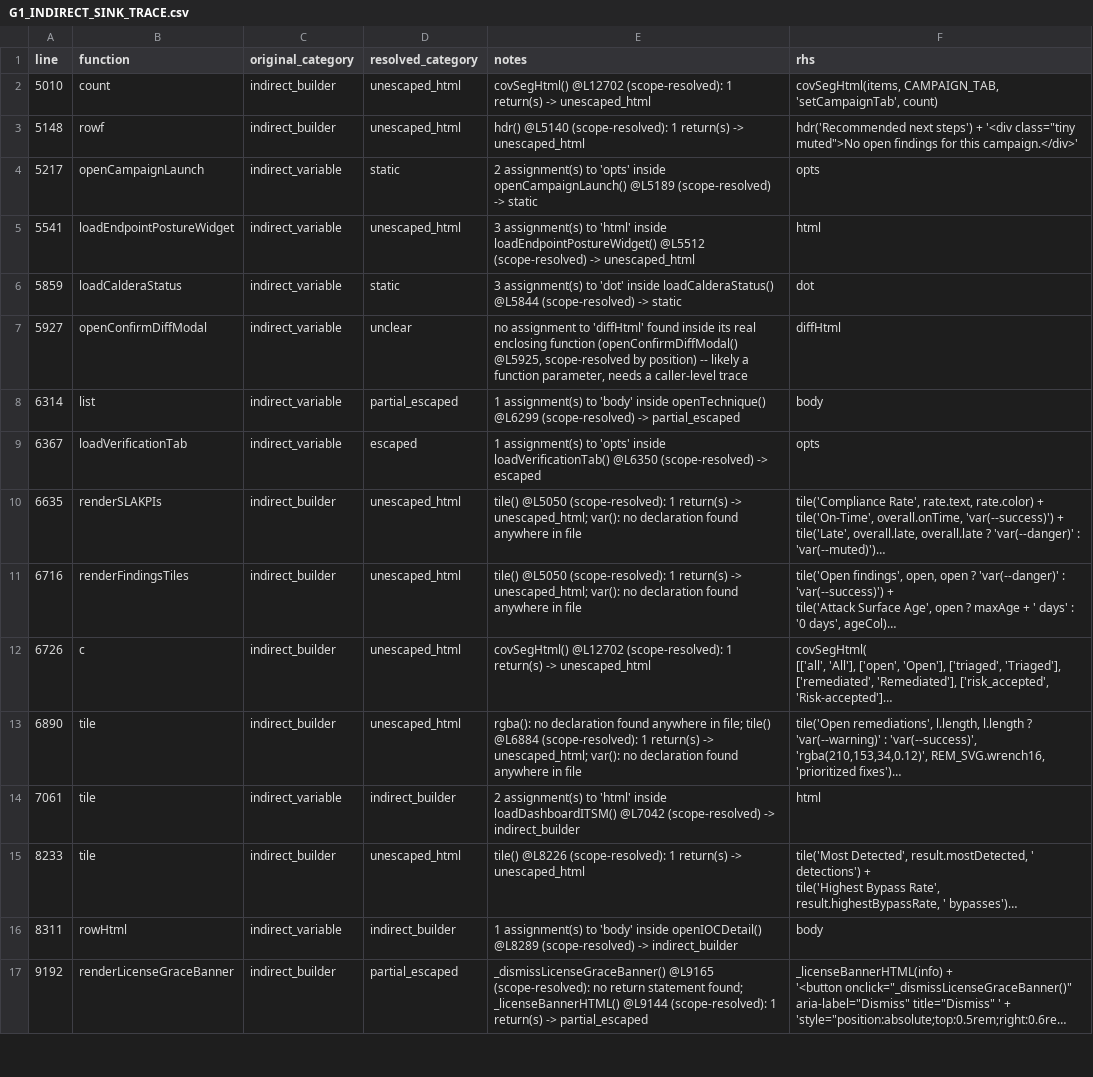
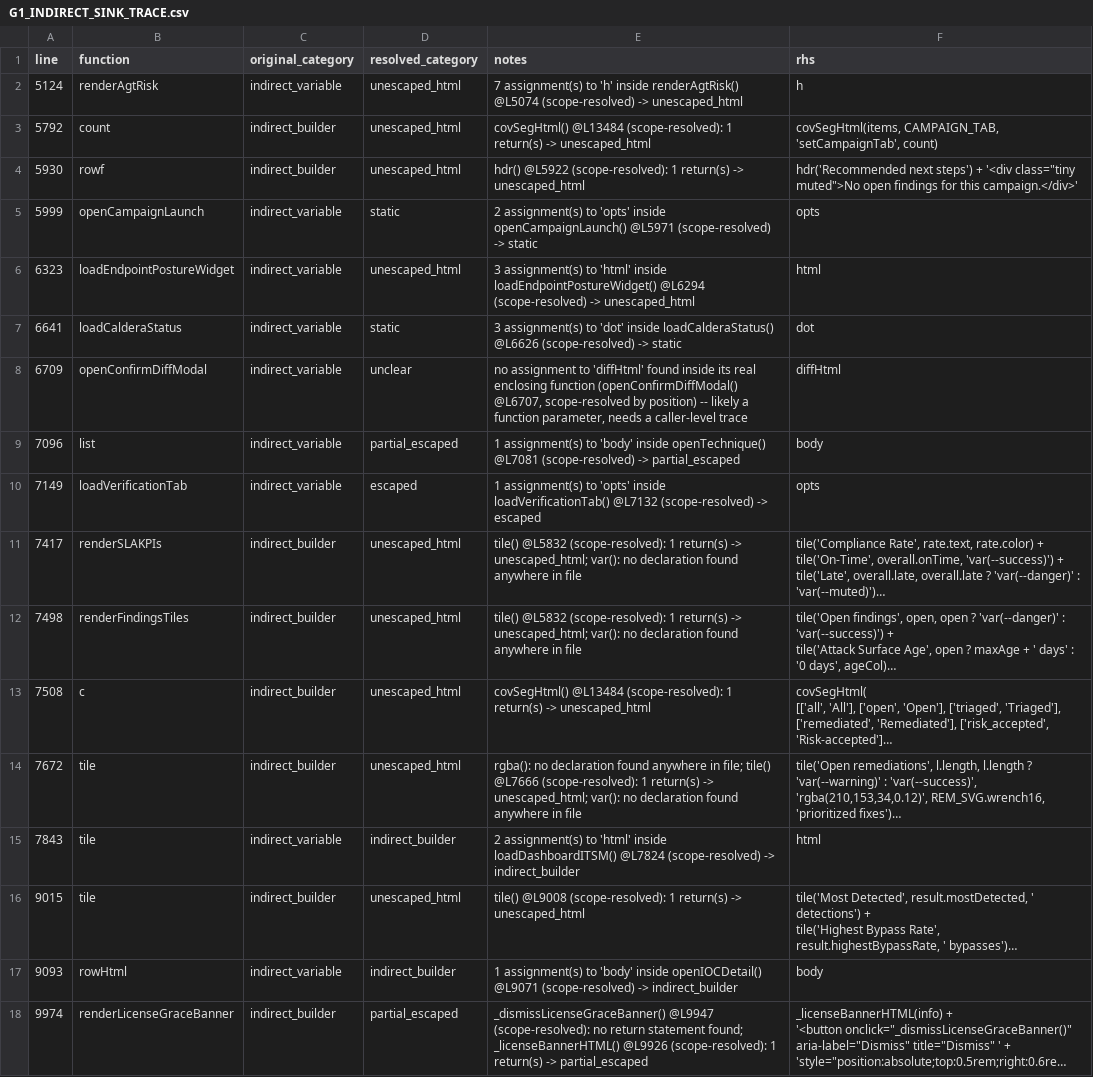
Before and after one commit to mhsse213es/BAS, a CSV file: Assessment/G1_INDIRECT_SINK_TRACE.csv, drawn as a sheet; only a part is shown; long unchanged cells end in …; addresses are those after the commit; the diff covers the shown part only; the diff names each change by its address in the sheet, - before the commit and + after, or states it on an @@ line.

```diff
--- a/Assessment/G1_INDIRECT_SINK_TRACE.csv
+++ b/Assessment/G1_INDIRECT_SINK_TRACE.csv
+row 2: 5124 | renderAgtRisk | indirect_variable | unescaped_html | 7 assignment(s) to 'h' inside renderAgtRisk() @L5074 (scope-resolved) -> unescaped_html | h
-A3 (line): 5010
+A3 (line): 5792
-E3 (notes): covSegHtml() @L12702 (scope-resolved): 1…
+E3 (notes): covSegHtml() @L13484 (scope-resolved): 1…
-A4 (line): 5148
+A4 (line): 5930
-E4 (notes): hdr() @L5140 (scope-resolved): 1…
+E4 (notes): hdr() @L5922 (scope-resolved): 1…
-A5 (line): 5217
+A5 (line): 5999
-E5 (notes): …inside openCampaignLaunch() @L5189 (scope-resolved) ->…
+E5 (notes): …inside openCampaignLaunch() @L5971 (scope-resolved) ->…
-A6 (line): 5541
+A6 (line): 6323
-E6 (notes): …inside loadEndpointPostureWidget() @L5512 (scope-resolved) ->…
+E6 (notes): …inside loadEndpointPostureWidget() @L6294 (scope-resolved) ->…
-A7 (line): 5859
+A7 (line): 6641
-E7 (notes): …inside loadCalderaStatus() @L5844 (scope-resolved) ->…
+E7 (notes): …inside loadCalderaStatus() @L6626 (scope-resolved) ->…
-A8 (line): 5927
+A8 (line): 6709
-E8 (notes): …function (openConfirmDiffModal() @L5925, scope-resolved by…
+E8 (notes): …function (openConfirmDiffModal() @L6707, scope-resolved by…
-A9 (line): 6314
+A9 (line): 7096
-E9 (notes): …inside openTechnique() @L6299 (scope-resolved) ->…
+E9 (notes): …inside openTechnique() @L7081 (scope-resolved) ->…
-A10 (line): 6367
+A10 (line): 7149
-E10 (notes): …inside loadVerificationTab() @L6350 (scope-resolved) ->…
+E10 (notes): …inside loadVerificationTab() @L7132 (scope-resolved) ->…
-A11 (line): 6635
+A11 (line): 7417
-E11:E12 (notes): tile() @L5050 (scope-resolved): 1…
+E11:E12 (notes): tile() @L5832 (scope-resolved): 1…
-A12 (line): 6716
+A12 (line): 7498
-A13 (line): 6726
+A13 (line): 7508
-E13 (notes): covSegHtml() @L12702 (scope-resolved): 1…
+E13 (notes): covSegHtml() @L13484 (scope-resolved): 1…
-A14 (line): 6890
+A14 (line): 7672
-E14 (notes): …file; tile() @L6884 (scope-resolved): 1…
+E14 (notes): …file; tile() @L7666 (scope-resolved): 1…
-A15 (line): 7061
+A15 (line): 7843
-E15 (notes): …inside loadDashboardITSM() @L7042 (scope-resolved) ->…
+E15 (notes): …inside loadDashboardITSM() @L7824 (scope-resolved) ->…
-A16 (line): 8233
+A16 (line): 9015
-E16 (notes): tile() @L8226 (scope-resolved): 1…
+E16 (notes): tile() @L9008 (scope-resolved): 1…
-A17 (line): 8311
+A17 (line): 9093
-E17 (notes): …inside openIOCDetail() @L8289 (scope-resolved) ->…
+E17 (notes): …inside openIOCDetail() @L9071 (scope-resolved) ->…
-A18 (line): 9192
+A18 (line): 9974
-E18 (notes): _dismissLicenseGraceBanner() @L9165 (scope-resolved): no return statement found; _licenseBannerHTML() @L9144 (scope-resolved): 1…
+E18 (notes): _dismissLicenseGraceBanner() @L9947 (scope-resolved): no return statement found; _licenseBannerHTML() @L9926 (scope-resolved): 1…
```
Also changed, not shown: 1 removed row and 75 edited cells elsewhere in this file, Assessment/G1_FINAL_CLASSIFICATION.csv, Assessment/G1_INNERHTML_SINK_INVENTORY.csv, 10 other files.
